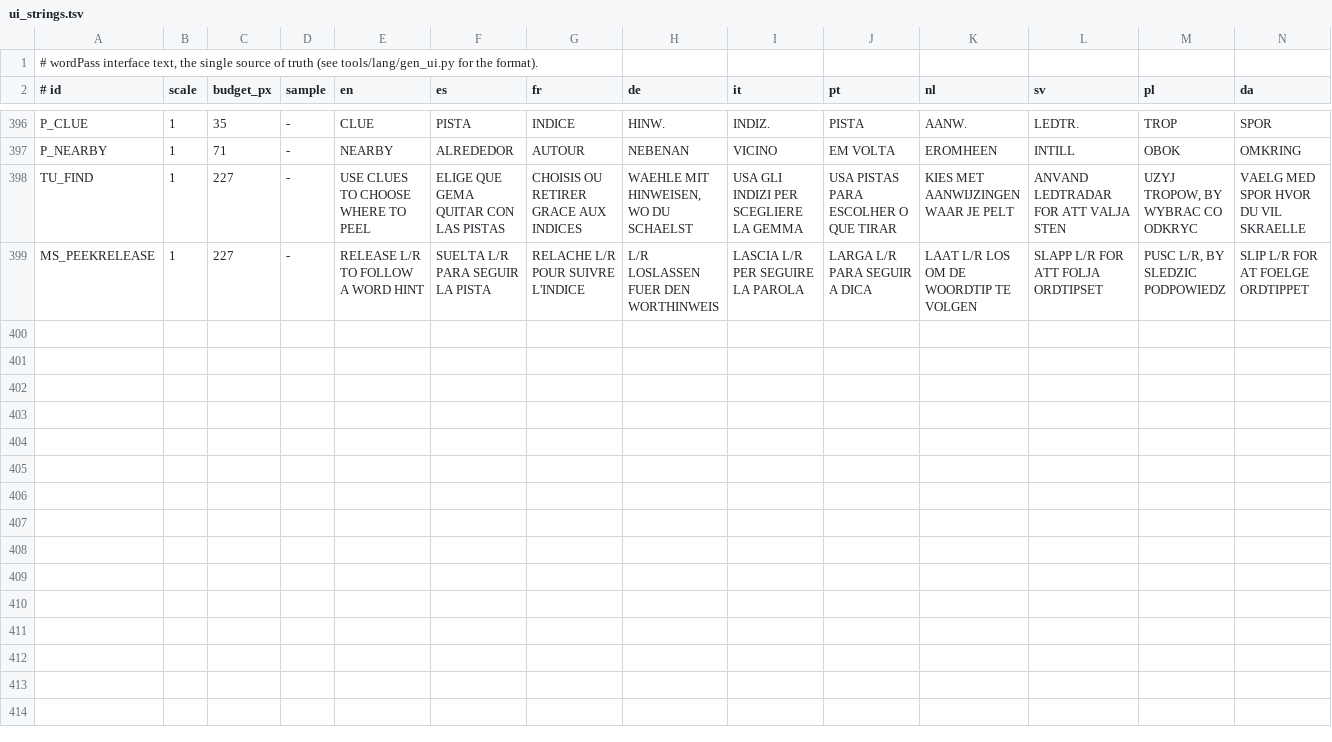
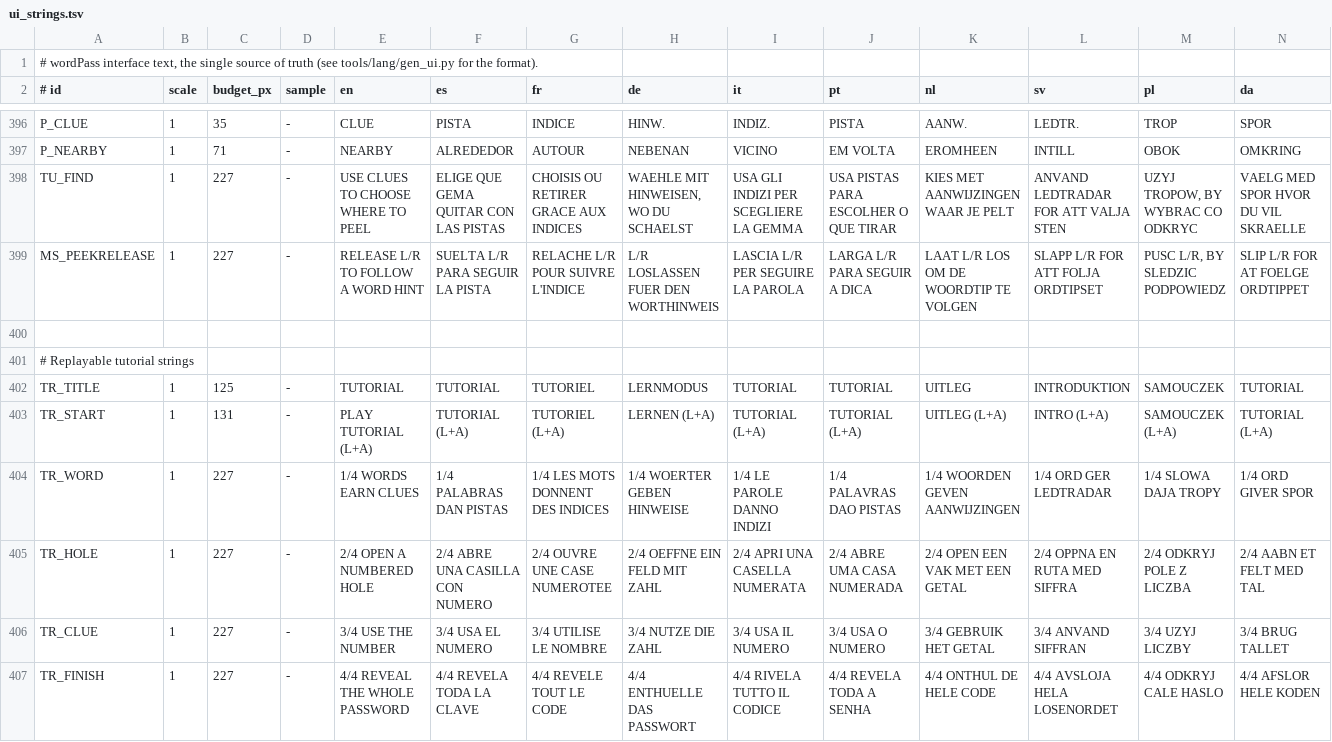
Before and after one commit to masong0508-lab/wordPass, a TSV file: tools/lang/ui_strings.tsv, drawn as a sheet; only a part is shown, gaps mark what is left out; rows hold the shown columns only; the diff covers the shown part only; the diff names each change by its address in the sheet, - before the commit and + after, or states it on an @@ line.

Commit message:
Expose tutorial on the title screen with localized action instructions, numbered cues and completion card

```diff
--- a/tools/lang/ui_strings.tsv
+++ b/tools/lang/ui_strings.tsv
+row 400: (empty)
+row 401: # Replayable tutorial strings
+row 402: TR_TITLE | 1 | 125 | - | TUTORIAL | TUTORIAL | TUTORIEL | LERNMODUS | TUTORIAL | TUTORIAL | UITLEG | INTRODUKTION | SAMOUCZEK | TUTORIAL
+row 403: TR_START | 1 | 131 | - | PLAY TUTORIAL (L+A) | TUTORIAL (L+A) | TUTORIEL (L+A) | LERNEN (L+A) | TUTORIAL (L+A) | TUTORIAL (L+A) | UITLEG (L+A) | INTRO (L+A) | SAMOUCZEK (L+A) | TUTORIAL (L+A)
+row 404: TR_WORD | 1 | 227 | - | 1/4 WORDS EARN CLUES | 1/4 PALABRAS DAN PISTAS | 1/4 LES MOTS DONNENT DES INDICES | 1/4 WOERTER GEBEN HINWEISE | 1/4 LE PAROLE DANNO INDIZI | 1/4 PALAVRAS DAO PISTAS | 1/4 WOORDEN GEVEN AANWIJZINGEN | 1/4 ORD GER LEDTRADAR | 1/4 SLOWA DAJA TROPY | 1/4 ORD GIVER SPOR
+row 405: TR_HOLE | 1 | 227 | - | 2/4 OPEN A NUMBERED HOLE | 2/4 ABRE UNA CASILLA CON NUMERO | 2/4 OUVRE UNE CASE NUMEROTEE | 2/4 OEFFNE EIN FELD MIT ZAHL | 2/4 APRI UNA CASELLA NUMERATA | 2/4 ABRE UMA CASA NUMERADA | 2/4 OPEN EEN VAK MET EEN GETAL | 2/4 OPPNA EN RUTA MED SIFFRA | 2/4 ODKRYJ POLE Z LICZBA | 2/4 AABN ET FELT MED TAL
+row 406: TR_CLUE | 1 | 227 | - | 3/4 USE THE NUMBER | 3/4 USA EL NUMERO | 3/4 UTILISE LE NOMBRE | 3/4 NUTZE DIE ZAHL | 3/4 USA IL NUMERO | 3/4 USA O NUMERO | 3/4 GEBRUIK HET GETAL | 3/4 ANVAND SIFFRAN | 3/4 UZYJ LICZBY | 3/4 BRUG TALLET
+row 407: TR_FINISH | 1 | 227 | - | 4/4 REVEAL THE WHOLE PASSWORD | 4/4 REVELA TODA LA CLAVE | 4/4 REVELE TOUT LE CODE | 4/4 ENTHUELLE DAS PASSWORT | 4/4 RIVELA TUTTO IL CODICE | 4/4 REVELA TODA A SENHA | 4/4 ONTHUL DE HELE CODE | 4/4 AVSLOJA HELA LOSENORDET | 4/4 ODKRYJ CALE HASLO | 4/4 AFSLOR HELE KODEN
```
Also changed, not shown: 7 added rows elsewhere in this file, 3 other files.
